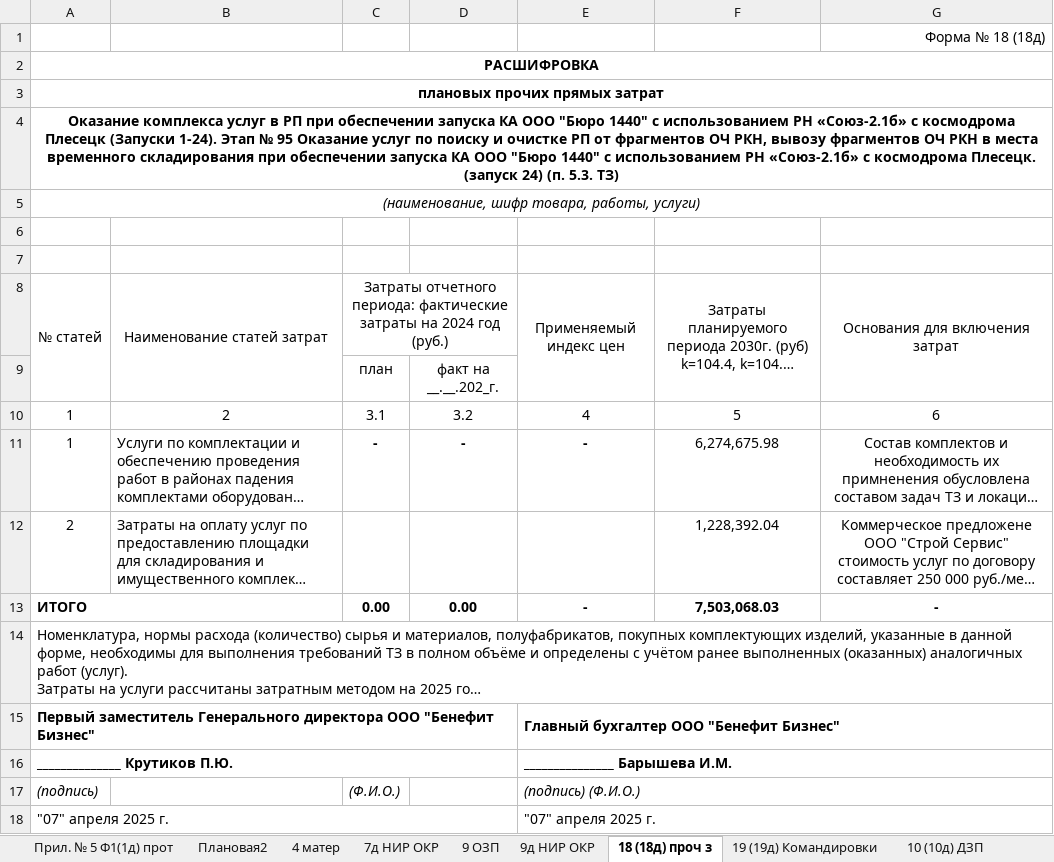
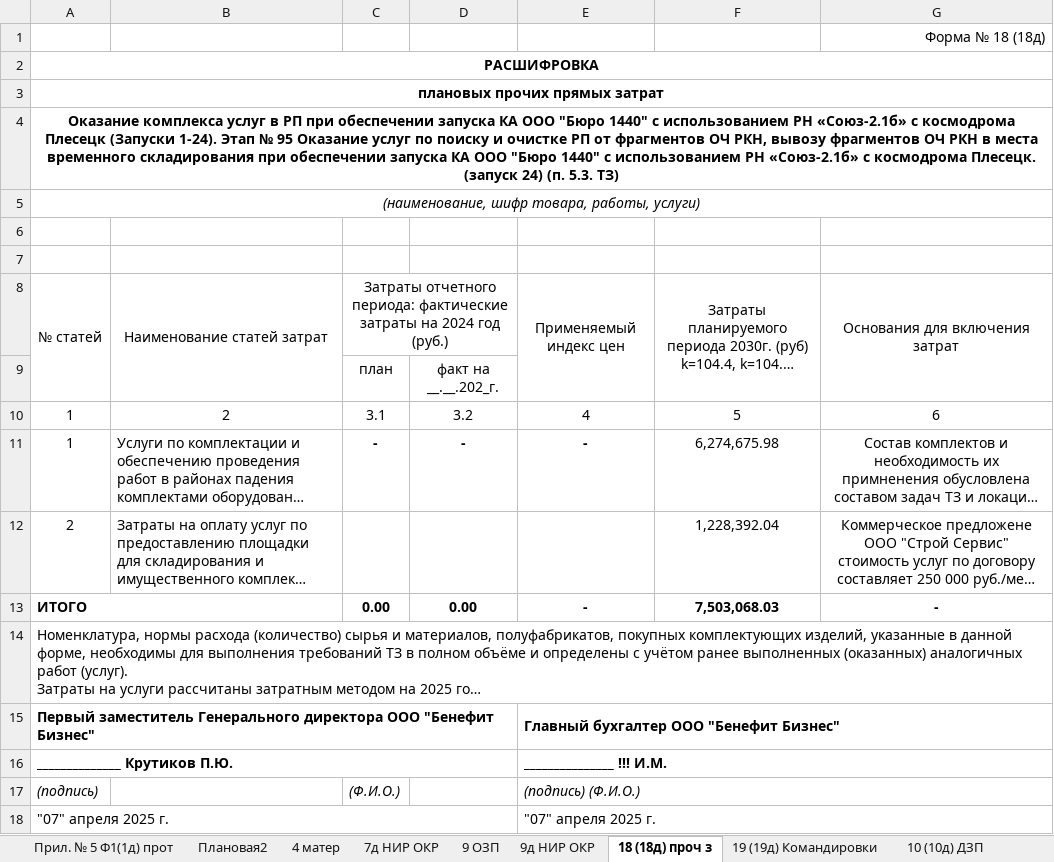
Before and after one commit to Kloshar/ExcelTextReplacer, an Excel workbook: bin/Debug/net8.0-windows/95-24-2030_РКМ_Койда_3_поиск_и_эвакуация.xlsx, sheet 18 (18д) проч з, drawn as a sheet; long unchanged cells end in …; values as stored, in another font and other column widths than the file's, no borders; conditional formats not drawn; the diff names each change by its address in the sheet, - before the commit and + after, or states it on an @@ line.

```diff
--- a/bin/Debug/net8.0-windows/95-24-2030_РКМ_Койда_3_поиск_и_эвакуация.xlsx (sheet 18 (18д) проч з)
+++ b/bin/Debug/net8.0-windows/95-24-2030_РКМ_Койда_3_поиск_и_эвакуация.xlsx (sheet 18 (18д) проч з)
-E16: _______________ Барышева И.М.
+E16: _______________ !!! И.М.
```
Also changed, not shown: sheet Плановая2, sheet 23 труд_2025-2030, sheet 22 (22д) свед. о норм_2024, sheet 14., sheet 11., sheet 13., 14 more sheets, bin/Debug/net8.0-windows/93-24-2030_РКМ_Койда_1_безопасность.xlsx, bin/Debug/net8.0-windows/94-24-2030_РКМ_Койда_2_экология.xlsx, 19 other files.
